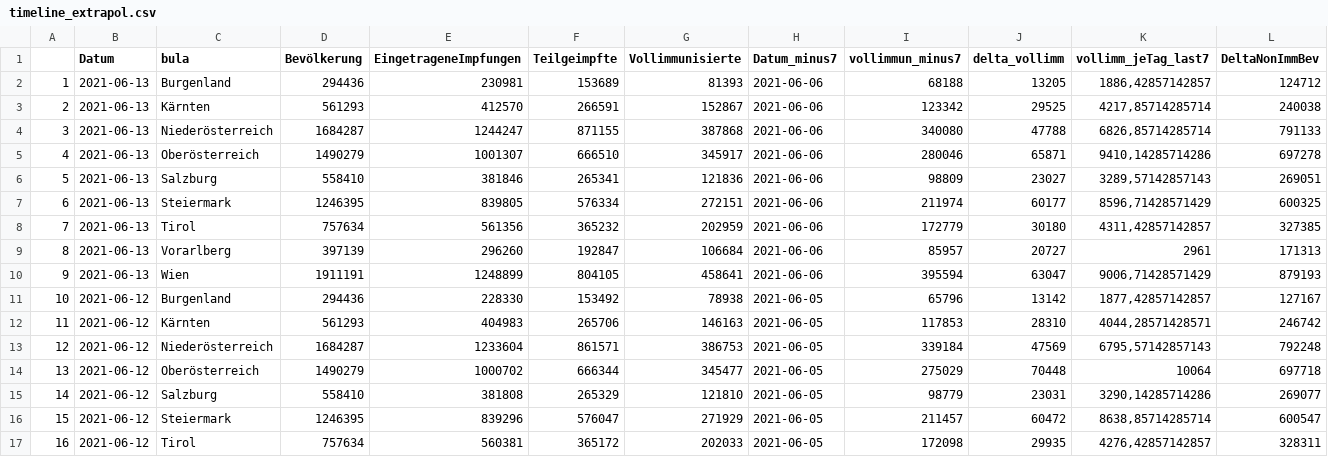
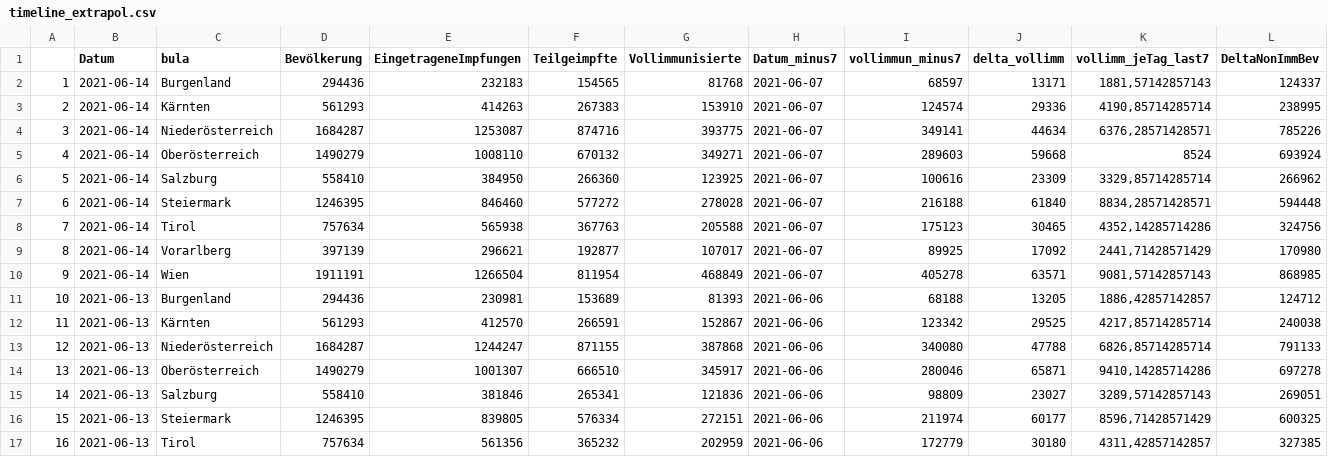
Before and after one commit to donkoralle/warpspeed, a CSV file: Data/timeline_extrapol.csv, drawn as a sheet; only a part is shown; the shorter side is filled out with more unchanged rows; addresses are those after the commit; rows hold the shown columns only; the diff names each change by its address in the sheet, - before the commit and + after, or states it on an @@ line.

```diff
--- a/Data/timeline_extrapol.csv
+++ b/Data/timeline_extrapol.csv
+row 2: 1 | 2021-06-14 | Burgenland | 294436 | 232183 | 154565 | 81768 | 2021-06-07 | 68597 | 13171 | 1881,57142857143 | 124337
+row 3: 2 | 2021-06-14 | Kärnten | 561293 | 414263 | 267383 | 153910 | 2021-06-07 | 124574 | 29336 | 4190,85714285714 | 238995
+row 4: 3 | 2021-06-14 | Niederösterreich | 1684287 | 1253087 | 874716 | 393775 | 2021-06-07 | 349141 | 44634 | 6376,28571428571 | 785226
+row 5: 4 | 2021-06-14 | Oberösterreich | 1490279 | 1008110 | 670132 | 349271 | 2021-06-07 | 289603 | 59668 | 8524 | 693924
+row 6: 5 | 2021-06-14 | Salzburg | 558410 | 384950 | 266360 | 123925 | 2021-06-07 | 100616 | 23309 | 3329,85714285714 | 266962
+row 7: 6 | 2021-06-14 | Steiermark | 1246395 | 846460 | 577272 | 278028 | 2021-06-07 | 216188 | 61840 | 8834,28571428571 | 594448
+row 8: 7 | 2021-06-14 | Tirol | 757634 | 565938 | 367763 | 205588 | 2021-06-07 | 175123 | 30465 | 4352,14285714286 | 324756
+row 9: 8 | 2021-06-14 | Vorarlberg | 397139 | 296621 | 192877 | 107017 | 2021-06-07 | 89925 | 17092 | 2441,71428571429 | 170980
+row 10: 9 | 2021-06-14 | Wien | 1911191 | 1266504 | 811954 | 468849 | 2021-06-07 | 405278 | 63571 | 9081,57142857143 | 868985
@@ column A renumbered from row 11 down @@
```
Also changed, not shown: 5 other files.
